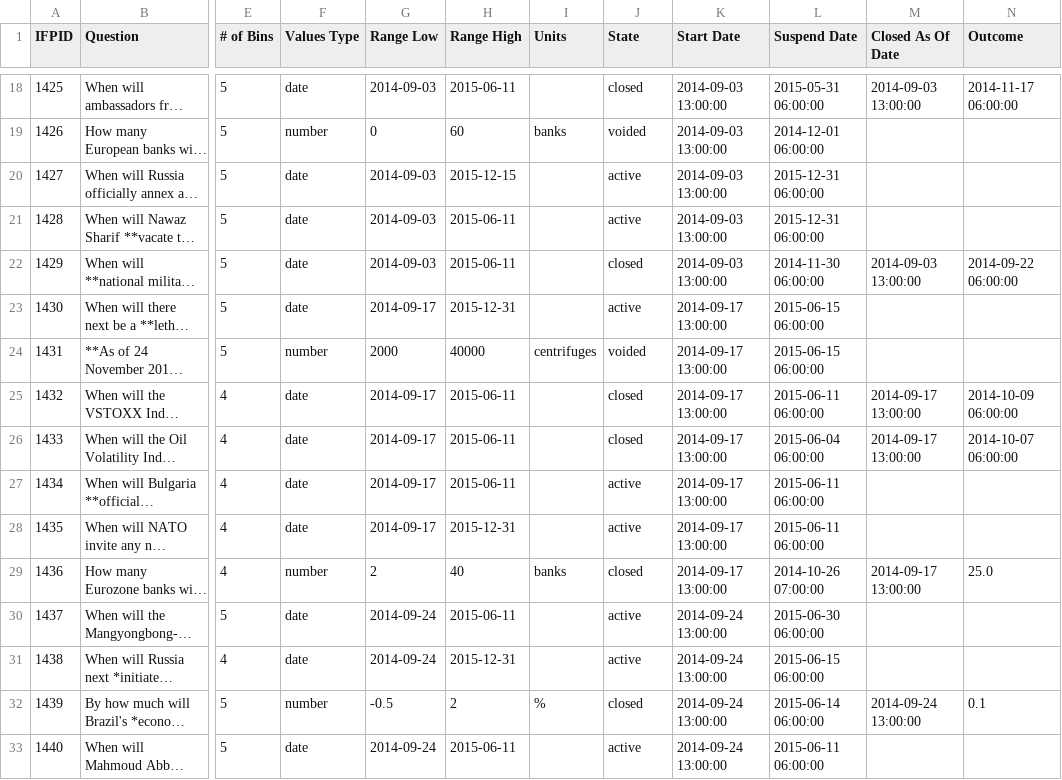
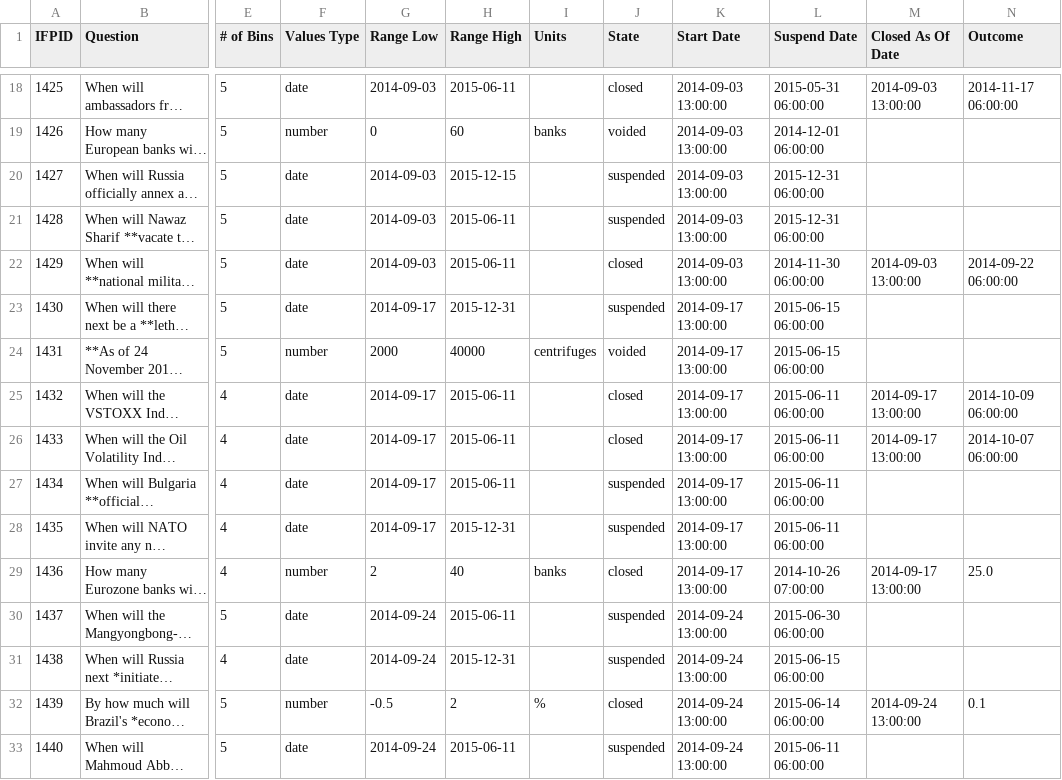
Before and after one commit to joetidwell/QES2, a CSV file: data/lum_ifp_data.csv, drawn as a sheet; only a part is shown, gaps mark what is left out; long unchanged cells end in …; the diff covers the shown part only; the diff names each change by its address in the sheet, - before the commit and + after, or states it on an @@ line.

Commit message:
Update resolution values

```diff
--- a/data/lum_ifp_data.csv
+++ b/data/lum_ifp_data.csv
-J20:J21 (State): active
+J20:J21 (State): suspended
-J23 (State): active
+J23 (State): suspended
-L26 (Suspend Date): 2015-06-04 06:00:00
+L26 (Suspend Date): 2015-06-11 06:00:00
-J27:J28 (State): active
+J27:J28 (State): suspended
-J30:J31 (State): active
+J30:J31 (State): suspended
-J33 (State): active
+J33 (State): suspended
```
Also changed, not shown: 93 edited cells elsewhere in this file, 1 other file.
